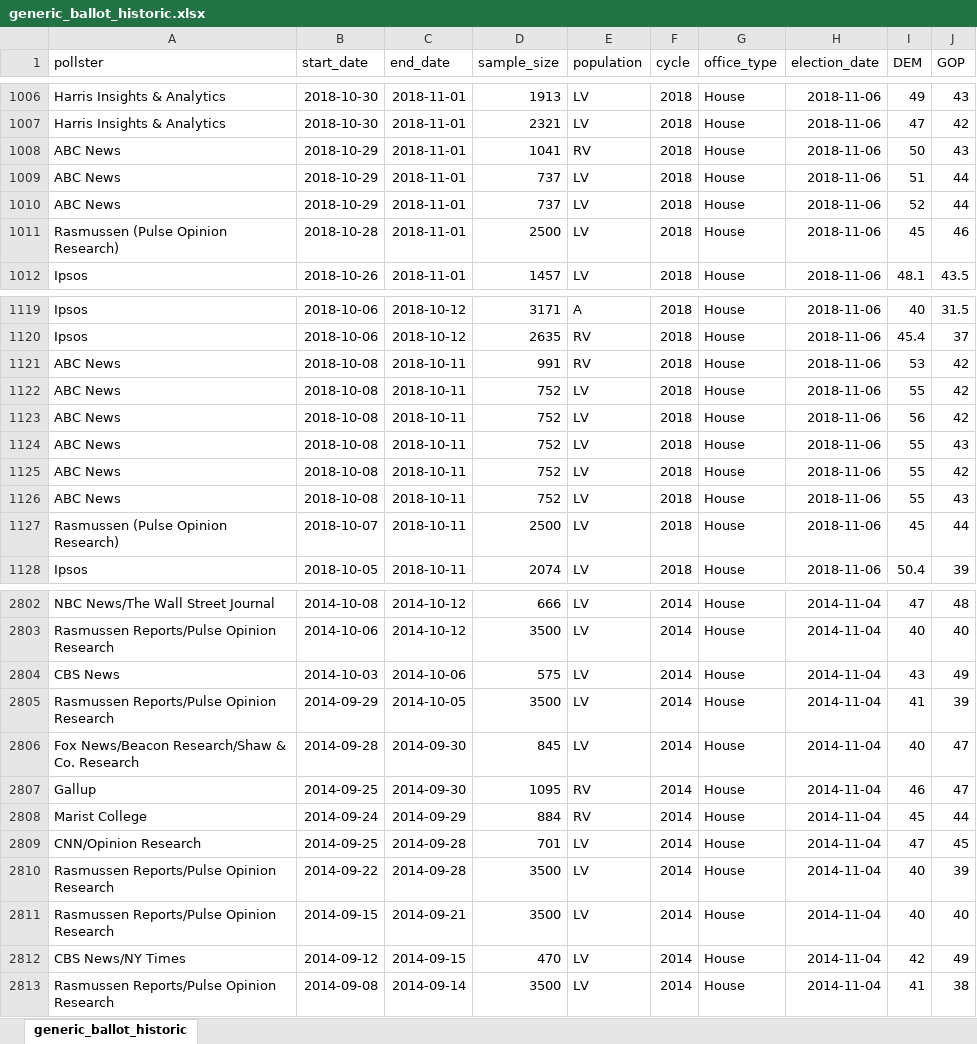
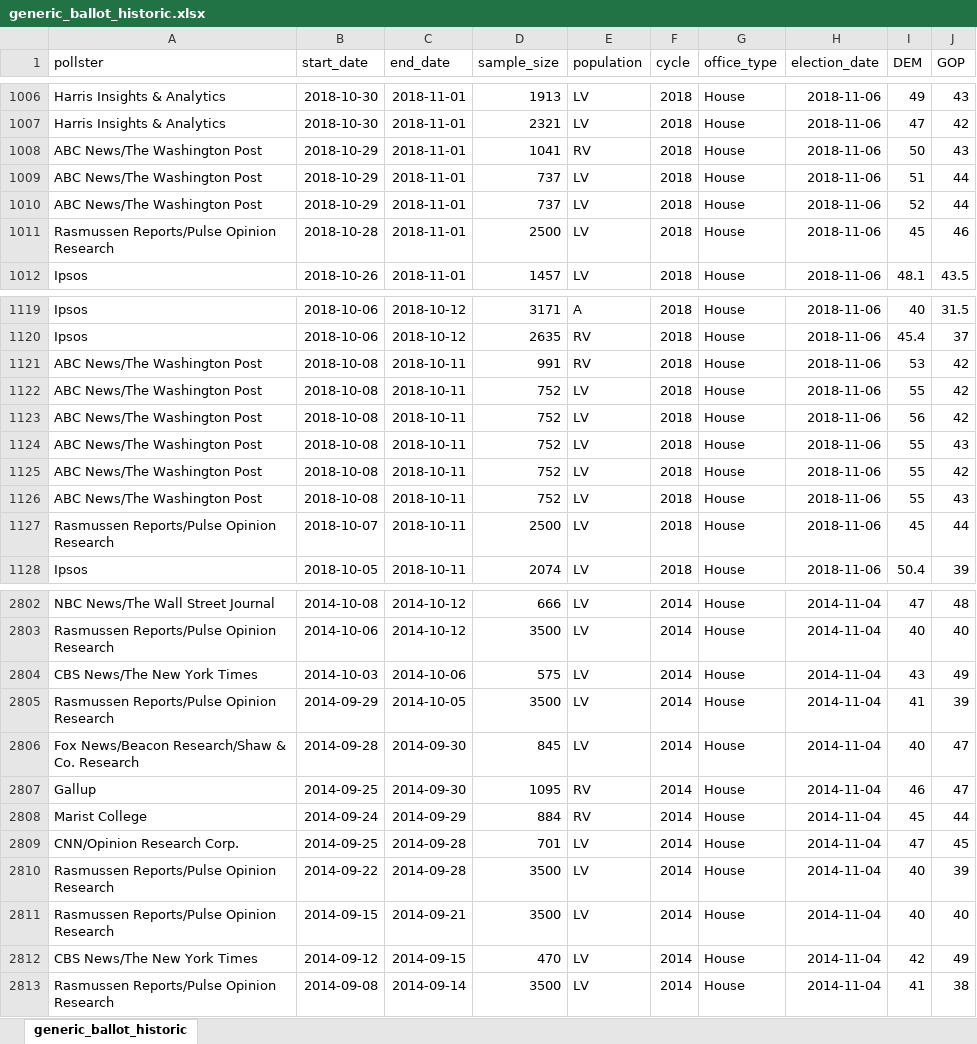
Before and after one commit to ScottOnestak/2022_House_Predict, an Excel workbook: Data/Polls/Generic Ballot/generic_ballot_historic.xlsx, sheet generic_ballot_historic, drawn as a sheet; only a part is shown, gaps mark what is left out; values as stored, in another font and other column widths than the file's, no borders; the diff covers the shown part only; the diff names each change by its address in the sheet, - before the commit and + after, or states it on an @@ line.

Commit message:
2022-10-19 Update - Correct Pollster Name to Match

```diff
--- a/Data/Polls/Generic Ballot/generic_ballot_historic.xlsx (sheet generic_ballot_historic)
+++ b/Data/Polls/Generic Ballot/generic_ballot_historic.xlsx (sheet generic_ballot_historic)
-A1008:A1010 (pollster): ABC News
+A1008:A1010 (pollster): ABC News/The Washington Post
-A1011 (pollster): Rasmussen (Pulse Opinion Research)
+A1011 (pollster): Rasmussen Reports/Pulse Opinion Research
-A1121:A1126 (pollster): ABC News
+A1121:A1126 (pollster): ABC News/The Washington Post
-A1127 (pollster): Rasmussen (Pulse Opinion Research)
+A1127 (pollster): Rasmussen Reports/Pulse Opinion Research
-A2804 (pollster): CBS News
+A2804 (pollster): CBS News/The New York Times
-A2809 (pollster): CNN/Opinion Research
+A2809 (pollster): CNN/Opinion Research Corp.
-A2812 (pollster): CBS News/NY Times
+A2812 (pollster): CBS News/The New York Times
```
Also changed, not shown: 92 edited cells elsewhere in this sheet, 1 other file.
